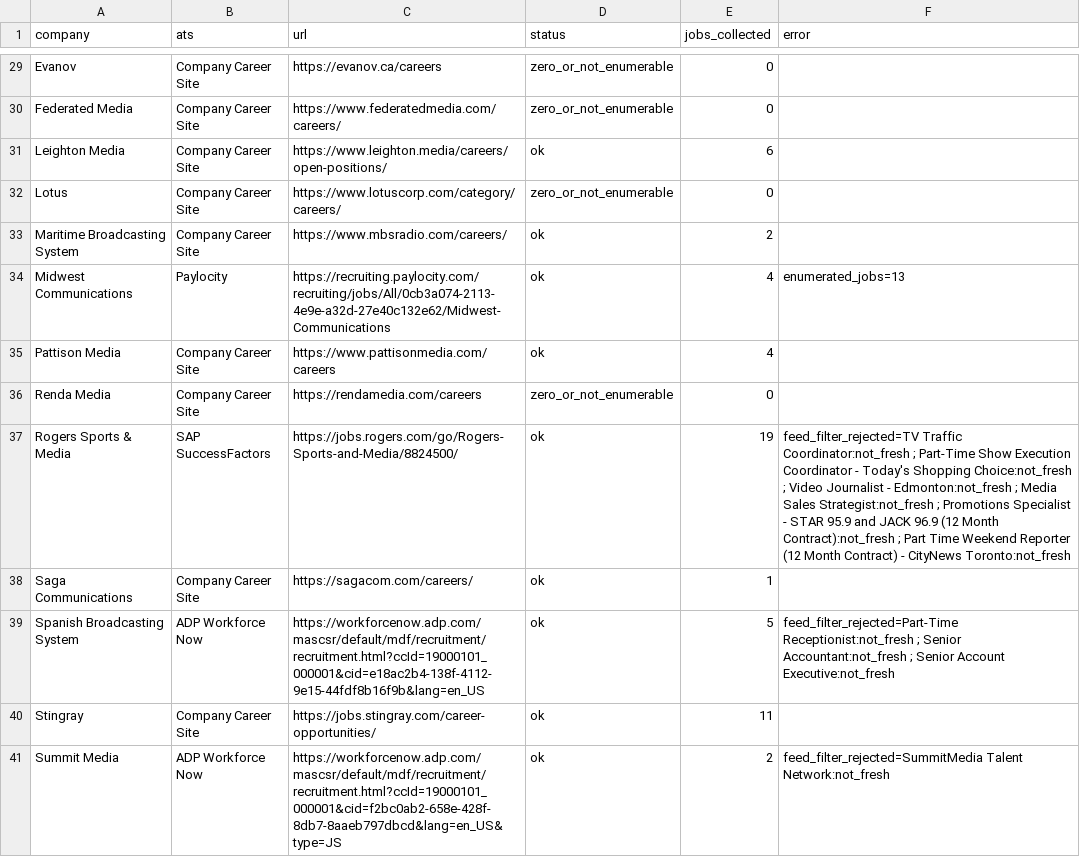
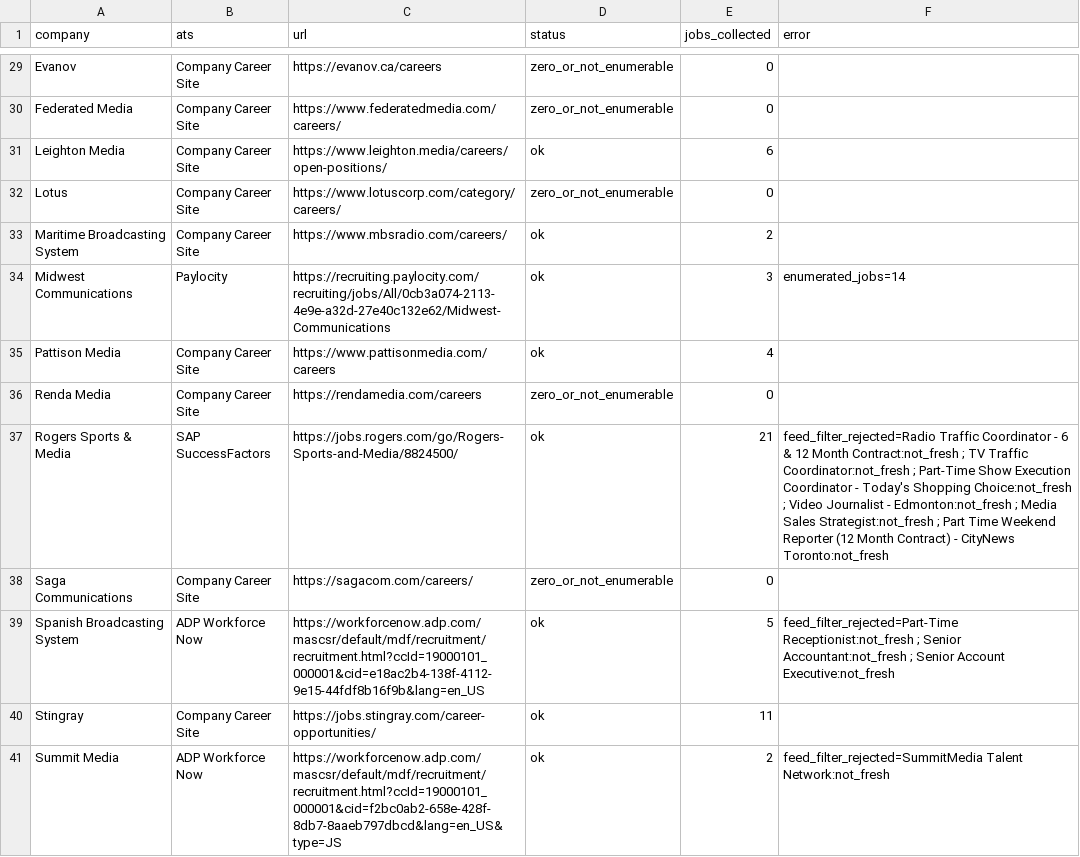
Before and after one commit to Mediajobsreport/mjr-jobs-feed, a CSV file: mjr-ats-audit.csv, drawn as a sheet; only a part is shown, gaps mark what is left out; the diff covers the shown part only.

```diff
--- a/mjr-ats-audit.csv
+++ b/mjr-ats-audit.csv
@@ -33,7 +33,7 @@ Lotus,Company Career Site,https://www.lotuscorp.com/category/careers/,zero_or_no
 Maritime Broadcasting System,Company Career Site,https://www.mbsradio.com/careers/,ok,2,
-Midwest Communications,Paylocity,https://recruiting.paylocity.com/recruiting/jobs/All/0cb3a074-2113-4e9e-a32d-27e40c132e62/Midwest-Communications,ok,4,enumerated_jobs=13
+Midwest Communications,Paylocity,https://recruiting.paylocity.com/recruiting/jobs/All/0cb3a074-2113-4e9e-a32d-27e40c132e62/Midwest-Communications,ok,3,enumerated_jobs=14
 Pattison Media,Company Career Site,https://www.pattisonmedia.com/careers,ok,4,
 Renda Media,Company Career Site,https://rendamedia.com/careers,zero_or_not_enumerable,0,
-Rogers Sports & Media,SAP SuccessFactors,https://jobs.rogers.com/go/Rogers-Sports-and-Media/8824500/,ok,19,feed_filter_rejected=TV Traffic Coordinator:not_fresh ; Part-Time Show Execution Coordinator - Today's Shopping Choice:not_fresh ; Video Journalist - Edmonton:not_fresh ; Media Sales Strategist:not_fresh ; Promotions Specialist - STAR 95.9 and JACK 96.9 (12 Month Contract):not_fresh ; Part Time Weekend Reporter (12 Month Contract) - CityNews Toronto:not_fresh
-Saga Communications,Company Career Site,https://sagacom.com/careers/,ok,1,
+Rogers Sports & Media,SAP SuccessFactors,https://jobs.rogers.com/go/Rogers-Sports-and-Media/8824500/,ok,21,feed_filter_rejected=Radio Traffic Coordinator - 6 & 12 Month Contract:not_fresh ; TV Traffic Coordinator:not_fresh ; Part-Time Show Execution Coordinator - Today's Shopping Choice:not_fresh ; Video Journalist - Edmonton:not_fresh ; Media Sales Strategist:not_fresh ; Part Time Weekend Reporter (12 Month Contract) - CityNews Toronto:not_fresh
+Saga Communications,Company Career Site,https://sagacom.com/careers/,zero_or_not_enumerable,0,
 Spanish Broadcasting System,ADP Workforce Now,https://workforcenow.adp.com/mascsr/default/mdf/recruitment/recruitment.html?ccId=19000101_000001&cid=e18ac2b4-138f-4112-9e15-44fdf8b16f9b&lang=en_US,ok,5,feed_filter_rejected=Part-Time Receptionist:not_fresh ; Senior Accountant:not_fresh ; Senior Account Executive:not_fresh
```
Also changed, not shown: 98 edited cells elsewhere in this file, mjr-job-quality-report.csv, 3 other files.
